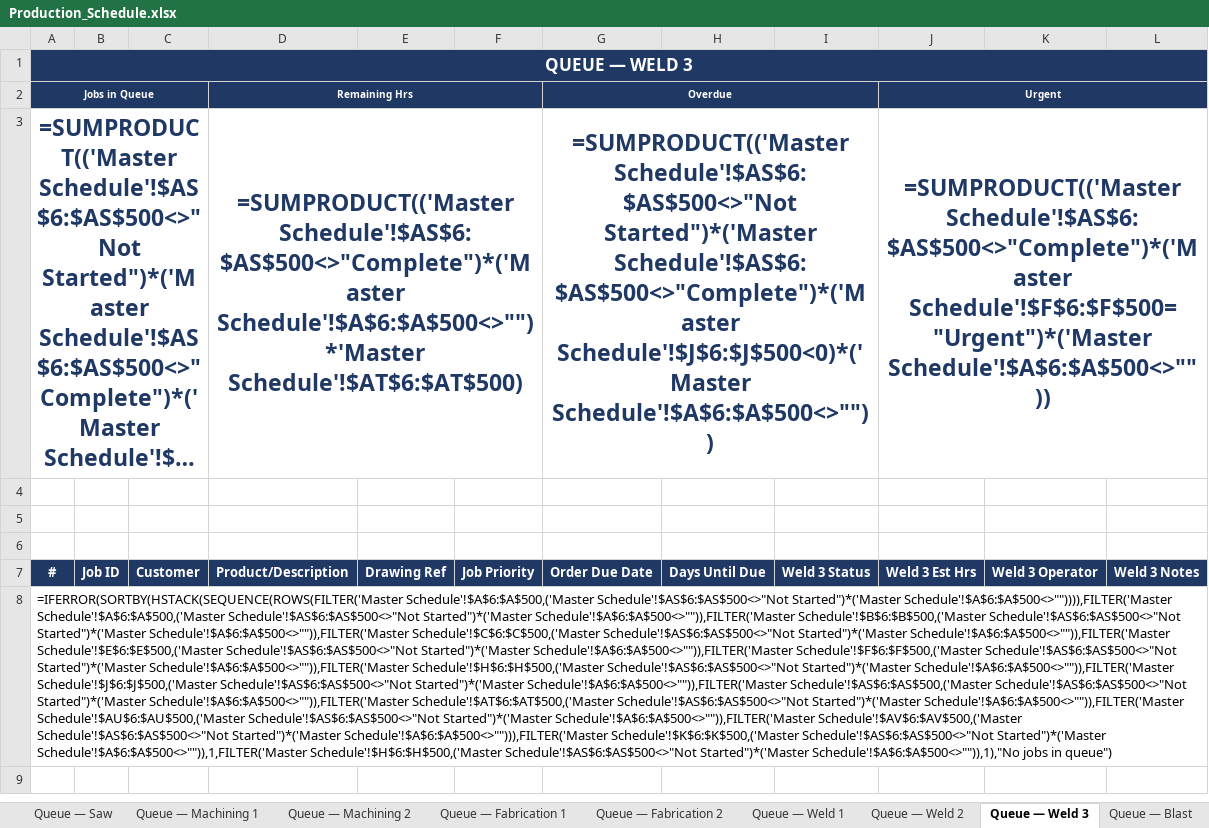
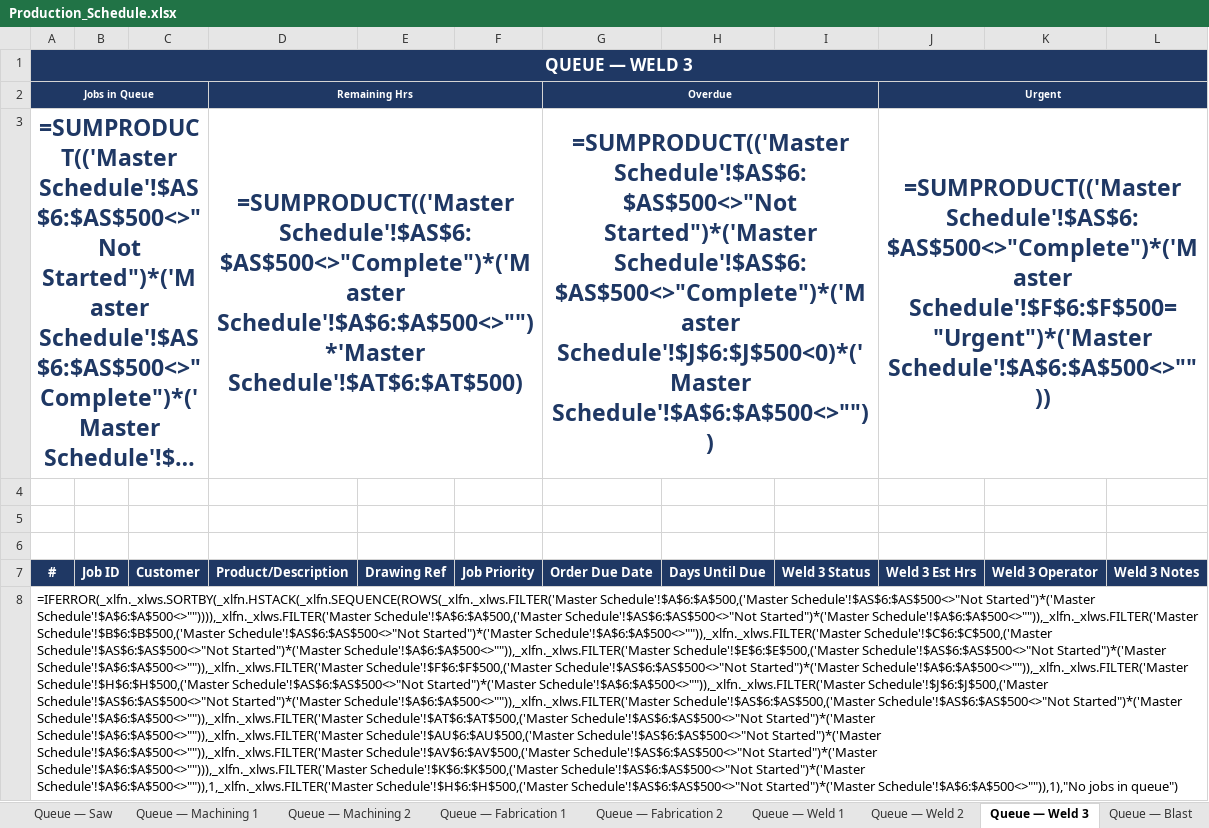
Before and after one commit to boley1-crypto/scheduler, an Excel workbook: Production_Schedule.xlsx, sheet Queue — Weld 3, drawn as a sheet; long unchanged cells end in …; values as stored, in another font and other column widths than the file's, no borders; formulas without a stored value are shown as written; the diff names each change by its address in the sheet, - before the commit and + after, or states it on an @@ line.

```diff
--- a/Production_Schedule.xlsx (sheet Queue — Weld 3)
+++ b/Production_Schedule.xlsx (sheet Queue — Weld 3)
-A8 (Jobs in Queue): =IFERROR(SORTBY(HSTACK(SEQUENCE(ROWS(FILTER('Master Schedule'!$A$6:$A$500,('Master Schedule'!$AS$6:$AS$500<>"Not Started")*('Master Schedule'!$A$6:$A$500<>"")))),FILTER('Master Schedule'!$A$6:$A$500,('Master Schedule'!$AS$6:$AS$500<>"Not Started")*('Master Schedule'!$A$6:$A$500<>"")),FILTER('Master Schedule'!$B$6:$B$500,('Master Schedule'!$AS$6:$AS$500<>"Not Started")*('Master Schedule'!$A$6:$A$500<>"")),FILTER('Master Schedule'!$C$6:$C$500,('Master Schedule'!$AS$6:$AS$500<>"Not Started")*('Master Schedule'!$A$6:$A$500<>"")),FILTER('Master Schedule'!$E$6:$E$500,('Master Schedule'!$AS$6:$AS$500<>"Not Started")*('Master Schedule'!$A$6:$A$500<>"")),FILTER('Master Schedule'!$F$6:$F$500,('Master Schedule'!$AS$6:$AS$500<>"Not Started")*('Master Schedule'!$A$6:$A$500<>"")),FILTER('Master Schedule'!$H$6:$H$500,('Master Schedule'!$AS$6:$AS$500<>"Not Started")*('Master Schedule'!$A$6:$A$500<>"")),FILTER('Master Schedule'!$J$6:$J$500,('Master Schedule'!$AS$6:$AS$500<>"Not Started")*('Master Schedule'!$A$6:$A$500<>"")),FILTER('Master Schedule'!$AS$6:$AS$500,('Master Schedule'!$AS$6:$AS$500<>"Not Started")*('Master Schedule'!$A$6:$A$500<>"")),FILTER('Master Schedule'!$AT$6:$AT$500,('Master Schedule'!$AS$6:$AS$500<>"Not Started")*('Master Schedule'!$A$6:$A$500<>"")),FILTER('Master Schedule'!$AU$6:$AU$500,('Master Schedule'!$AS$6:$AS$500<>"Not Started")*('Master Schedule'!$A$6:$A$500<>"")),FILTER('Master Schedule'!$AV$6:$AV$500,('Master Schedule'!$AS$6:$AS$500<>"Not Started")*('Master Schedule'!$A$6:$A$500<>""))),FILTER('Master Schedule'!$K$6:$K$500,('Master Schedule'!$AS$6:$AS$500<>"Not Started")*('Master Schedule'!$A$6:$A$500<>"")),1,FILTER('Master Schedule'!$H$6:$H$500,('Master Schedule'!$AS$6:$AS$500<>"Not…
+A8 (Jobs in Queue): =IFERROR(_xlfn._xlws.SORTBY(_xlfn.HSTACK(_xlfn.SEQUENCE(ROWS(_xlfn._xlws.FILTER('Master Schedule'!$A$6:$A$500,('Master Schedule'!$AS$6:$AS$500<>"Not Started")*('Master Schedule'!$A$6:$A$500<>"")))),_xlfn._xlws.FILTER('Master Schedule'!$A$6:$A$500,('Master Schedule'!$AS$6:$AS$500<>"Not Started")*('Master Schedule'!$A$6:$A$500<>"")),_xlfn._xlws.FILTER('Master Schedule'!$B$6:$B$500,('Master Schedule'!$AS$6:$AS$500<>"Not Started")*('Master Schedule'!$A$6:$A$500<>"")),_xlfn._xlws.FILTER('Master Schedule'!$C$6:$C$500,('Master Schedule'!$AS$6:$AS$500<>"Not Started")*('Master Schedule'!$A$6:$A$500<>"")),_xlfn._xlws.FILTER('Master Schedule'!$E$6:$E$500,('Master Schedule'!$AS$6:$AS$500<>"Not Started")*('Master Schedule'!$A$6:$A$500<>"")),_xlfn._xlws.FILTER('Master Schedule'!$F$6:$F$500,('Master Schedule'!$AS$6:$AS$500<>"Not Started")*('Master Schedule'!$A$6:$A$500<>"")),_xlfn._xlws.FILTER('Master Schedule'!$H$6:$H$500,('Master Schedule'!$AS$6:$AS$500<>"Not Started")*('Master Schedule'!$A$6:$A$500<>"")),_xlfn._xlws.FILTER('Master Schedule'!$J$6:$J$500,('Master Schedule'!$AS$6:$AS$500<>"Not Started")*('Master Schedule'!$A$6:$A$500<>"")),_xlfn._xlws.FILTER('Master Schedule'!$AS$6:$AS$500,('Master Schedule'!$AS$6:$AS$500<>"Not Started")*('Master Schedule'!$A$6:$A$500<>"")),_xlfn._xlws.FILTER('Master Schedule'!$AT$6:$AT$500,('Master Schedule'!$AS$6:$AS$500<>"Not Started")*('Master Schedule'!$A$6:$A$500<>"")),_xlfn._xlws.FILTER('Master Schedule'!$AU$6:$AU$500,('Master Schedule'!$AS$6:$AS$500<>"Not Started")*('Master Schedule'!$A$6:$A$500<>"")),_xlfn._xlws.FILTER('Master Schedule'!$AV$6:$AV$500,('Master Schedule'!$AS$6:$AS$500<>"Not Started")*('Master Schedule'!$A$6:$A$500<>""))),_xlfn._xlws.FILTER('Master Schedule'!$K$6:$K$500,('Master Schedule'!$AS$6:$AS$500<>"Not Started")*('Master Schedule'!$A$6:$A$500<>"")),1,_xlfn._xlws.FILTER('Master Schedule'!$H$6:$H$500,('Master Schedule'!$AS$6:$AS$500<>"Not…
```
Also changed, not shown: sheet Queue — All, sheet Queue — Saw, sheet Queue — Profiling, sheet Queue — Machining 1, sheet Queue — Machining 2, sheet Queue — Blast, 7 more sheets, 1 other file.
